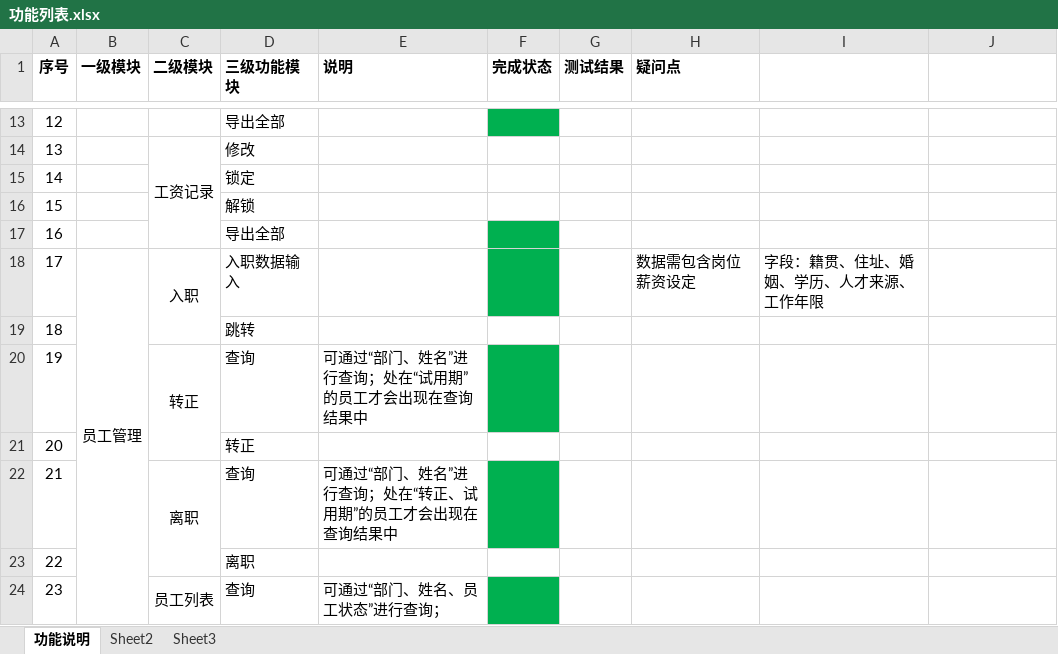
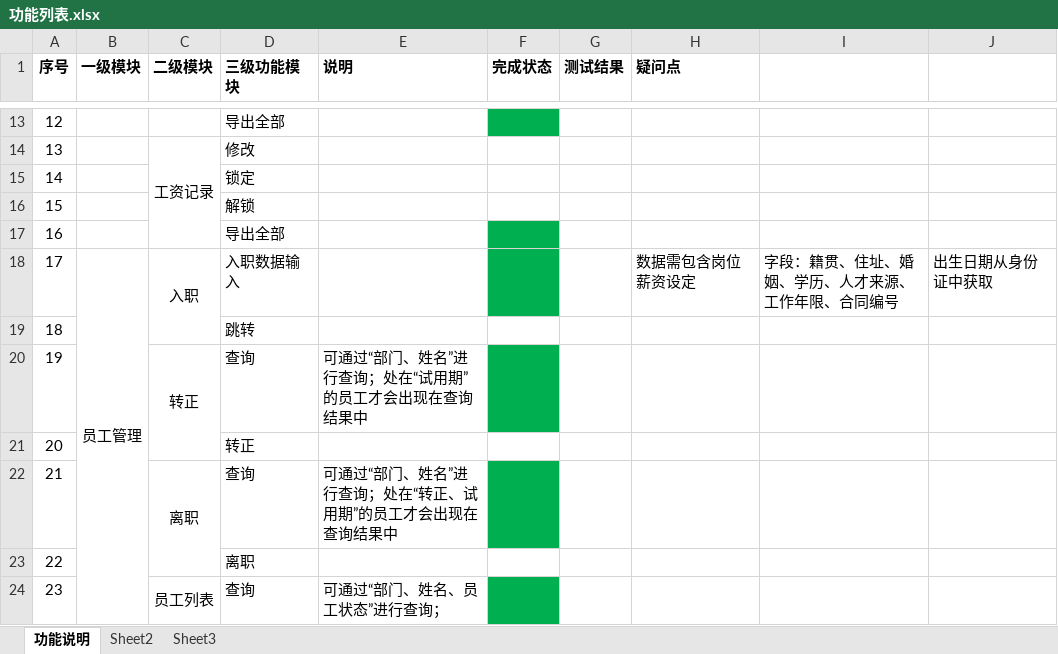
Before and after one commit to leanphon/Mis.Web, an Excel workbook: Net4.0/功能列表.xlsx, sheet 功能说明, drawn as a sheet; only a part is shown, gaps mark what is left out; values as stored, in another font and other column widths than the file's, no borders; the diff names each change by its address in the sheet, - before the commit and + after, or states it on an @@ line.

```diff
--- a/Net4.0/功能列表.xlsx (sheet 功能说明)
+++ b/Net4.0/功能列表.xlsx (sheet 功能说明)
-I18: 字段：籍贯、住址、婚姻、学历、人才来源、工作年限
+I18: 字段：籍贯、住址、婚姻、学历、人才来源、工作年限、合同编号
-J18: (empty)
+J18: 出生日期从身份证中获取
```
Also changed, not shown: 36 other files.
